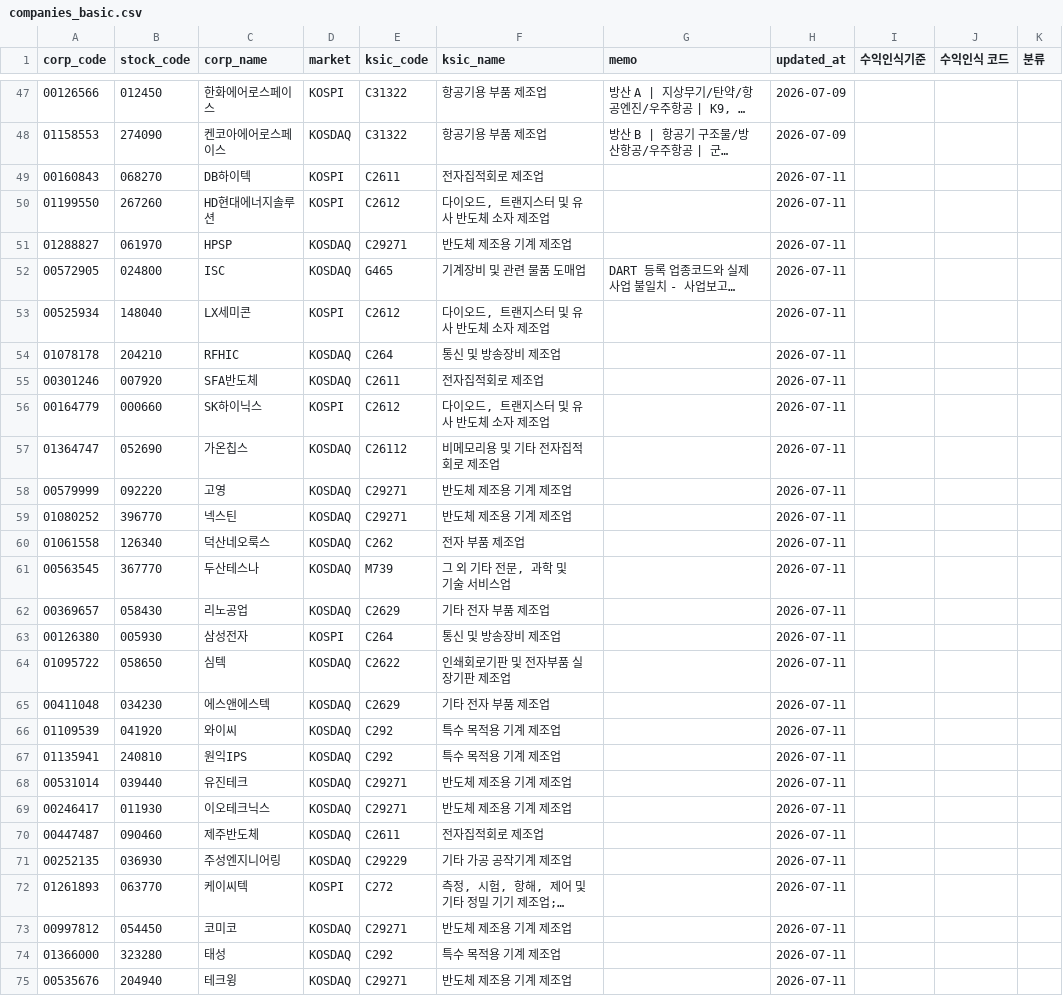
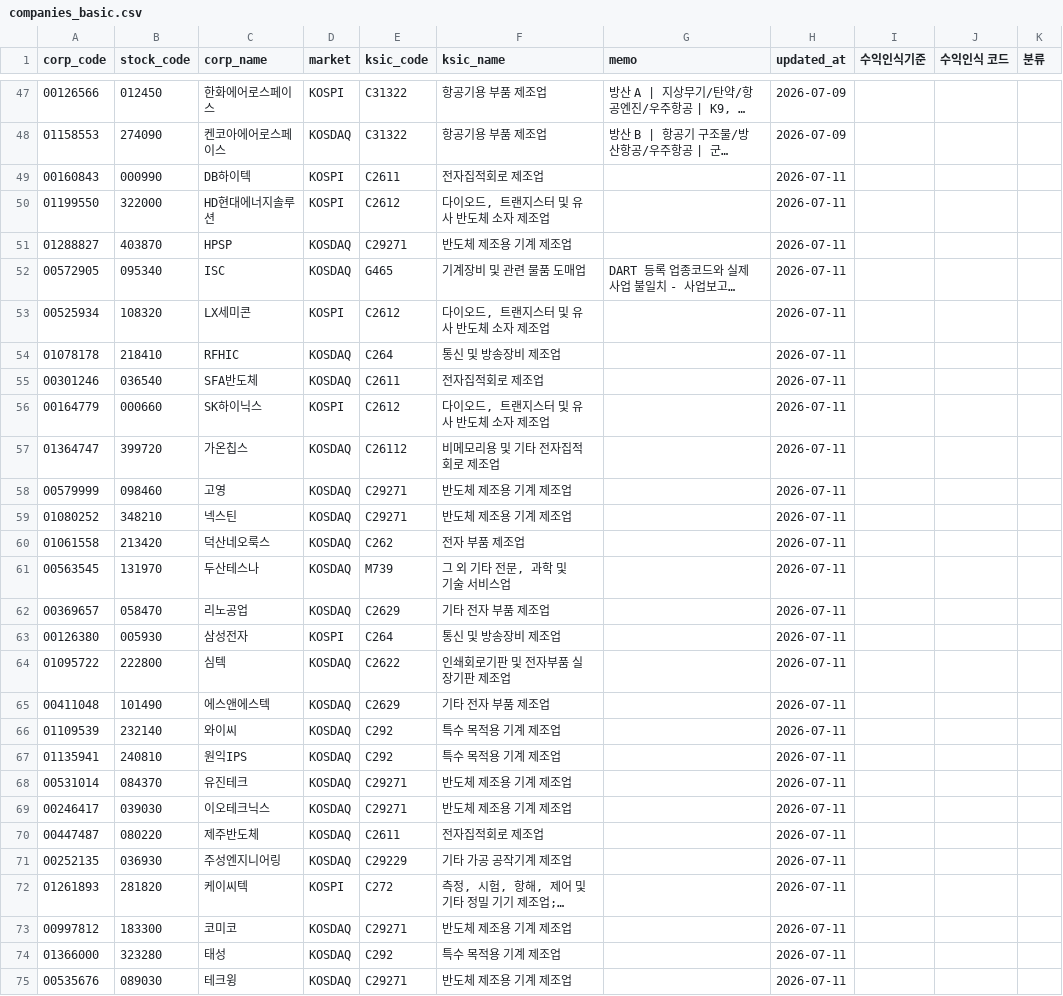
Before and after one commit to kkamak998-9123/project2, a CSV file: webapp/data/companies_basic.csv, drawn as a sheet; only a part is shown, gaps mark what is left out; long unchanged cells end in …; the diff covers the shown part only; the diff names each change by its address in the sheet, - before the commit and + after, or states it on an @@ line.

```diff
--- a/webapp/data/companies_basic.csv
+++ b/webapp/data/companies_basic.csv
-B49 (stock_code): 068270
+B49 (stock_code): 000990
-B50 (stock_code): 267260
+B50 (stock_code): 322000
-B51 (stock_code): 061970
+B51 (stock_code): 403870
-B52 (stock_code): 024800
+B52 (stock_code): 095340
-B53 (stock_code): 148040
+B53 (stock_code): 108320
-B54 (stock_code): 204210
+B54 (stock_code): 218410
-B55 (stock_code): 007920
+B55 (stock_code): 036540
-B57 (stock_code): 052690
+B57 (stock_code): 399720
-B58 (stock_code): 092220
+B58 (stock_code): 098460
-B59 (stock_code): 396770
+B59 (stock_code): 348210
-B60 (stock_code): 126340
+B60 (stock_code): 213420
-B61 (stock_code): 367770
+B61 (stock_code): 131970
-B62 (stock_code): 058430
+B62 (stock_code): 058470
-B64 (stock_code): 058650
+B64 (stock_code): 222800
-B65 (stock_code): 034230
+B65 (stock_code): 101490
-B66 (stock_code): 041920
+B66 (stock_code): 232140
-B68 (stock_code): 039440
+B68 (stock_code): 084370
-B69 (stock_code): 011930
+B69 (stock_code): 039030
-B70 (stock_code): 090460
+B70 (stock_code): 080220
-B72 (stock_code): 063770
+B72 (stock_code): 281820
-B73 (stock_code): 054450
+B73 (stock_code): 183300
-B75 (stock_code): 204940
+B75 (stock_code): 089030
```
Also changed, not shown: 7 edited cells elsewhere in this file, webapp/data/industry_map.csv, 5 other files.
